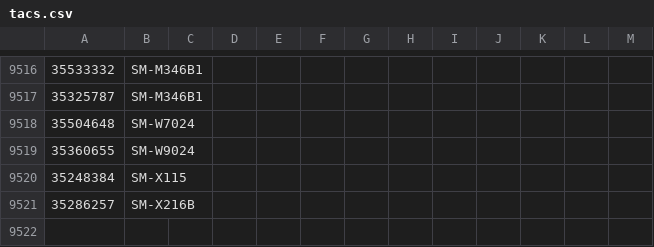
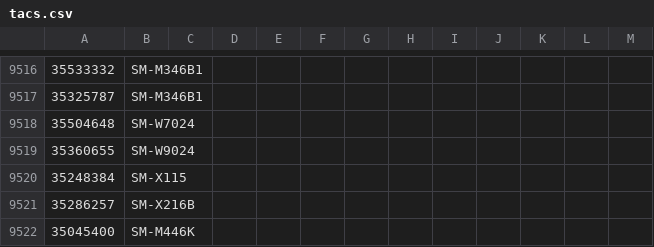
Before and after one commit to zacharee/SamloaderKotlin, a CSV file: common/src/commonMain/resources/MR/files/tacs.csv, drawn as a sheet; only a part is shown, gaps mark what is left out.

Commit message:
Add TAC for SM-M446K

```diff
--- a/common/src/commonMain/resources/MR/files/tacs.csv
+++ b/common/src/commonMain/resources/MR/files/tacs.csv
@@ -9521 +9521,2 @@
 35286257,SM-X216B
+35045400,SM-M446K
```
